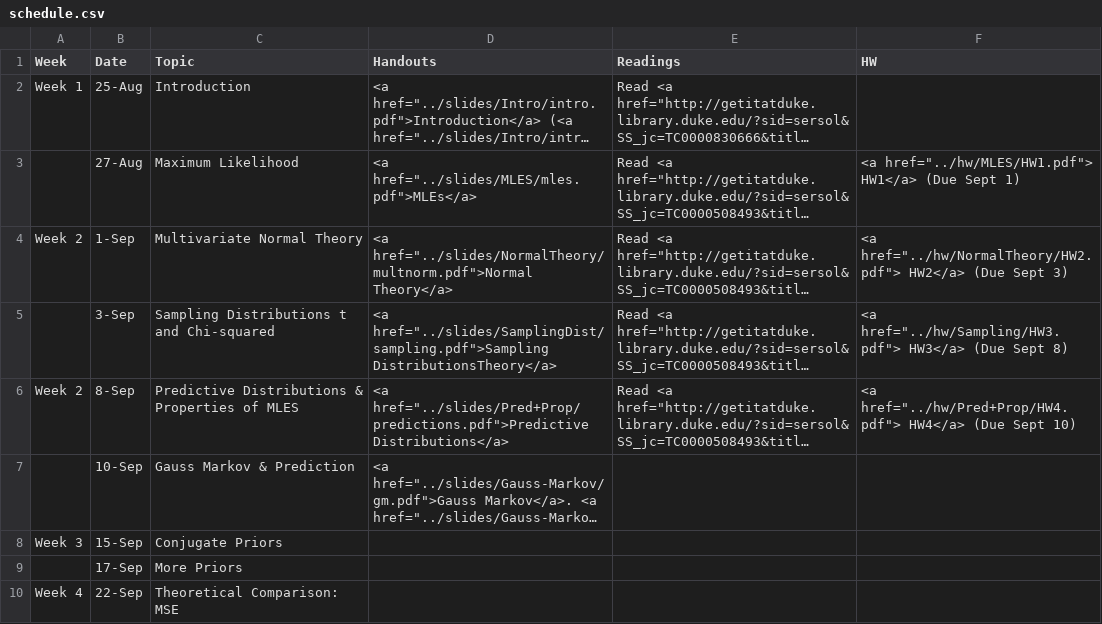
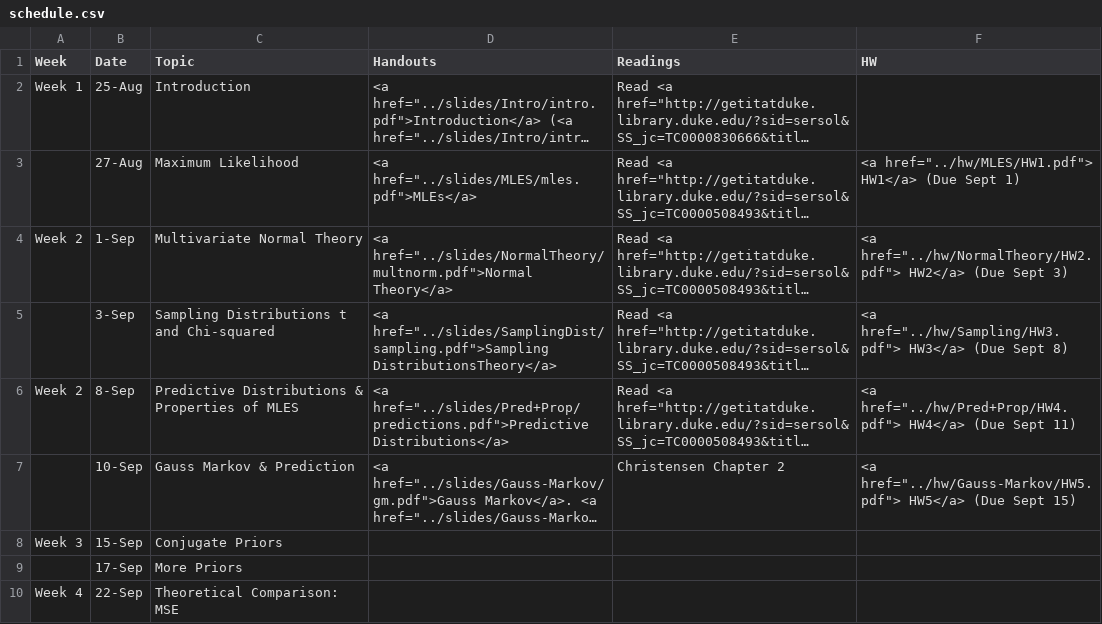
Before and after one commit to merliseclyde/sta721-F16, a CSV file: STA721_F15_web/_csv/schedule.csv, drawn as a sheet; only a part is shown; long unchanged cells end in …; the diff names each change by its address in the sheet, - before the commit and + after, or states it on an @@ line.

Commit message:
added HW5

```diff
--- a/STA721_F15_web/_csv/schedule.csv
+++ b/STA721_F15_web/_csv/schedule.csv
-F6 (HW): …(Due Sept 10)
+F6 (HW): …(Due Sept 11)
-E7 (Readings): (empty)
+E7 (Readings): Christensen Chapter 2
-F7 (HW): (empty)
+F7 (HW): <a href="../hw/Gauss-Markov/HW5.pdf"> HW5</a> (Due Sept 15)
```
